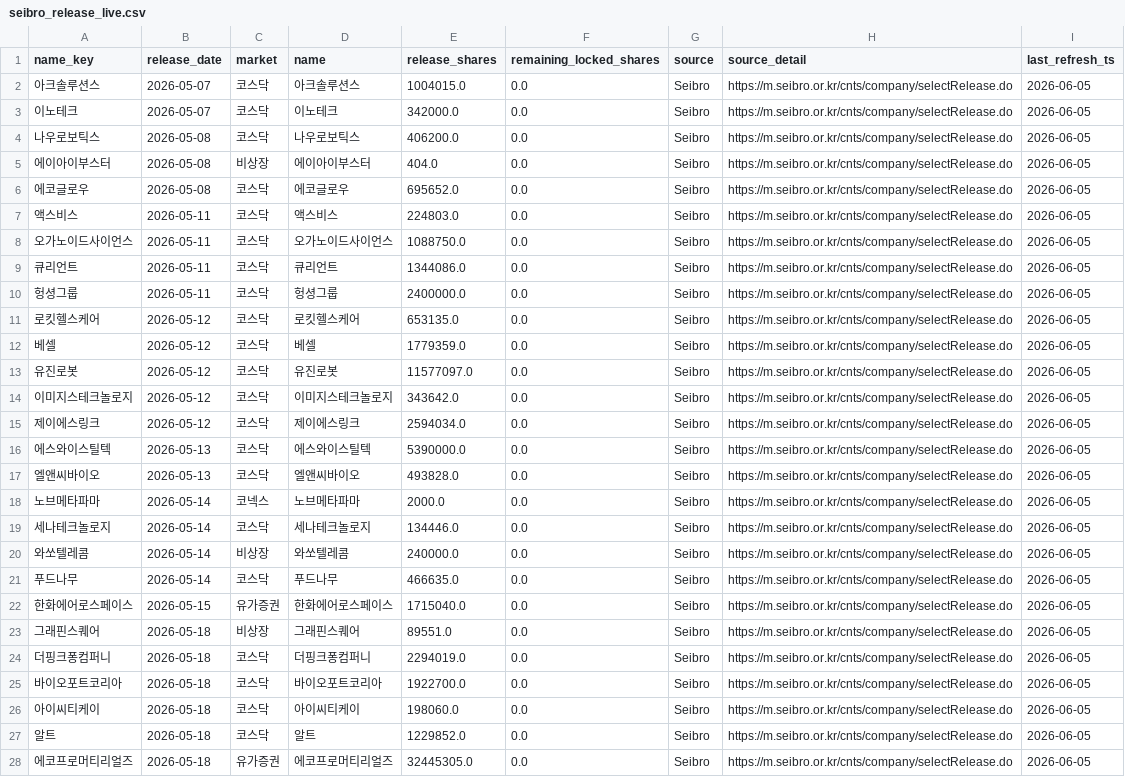
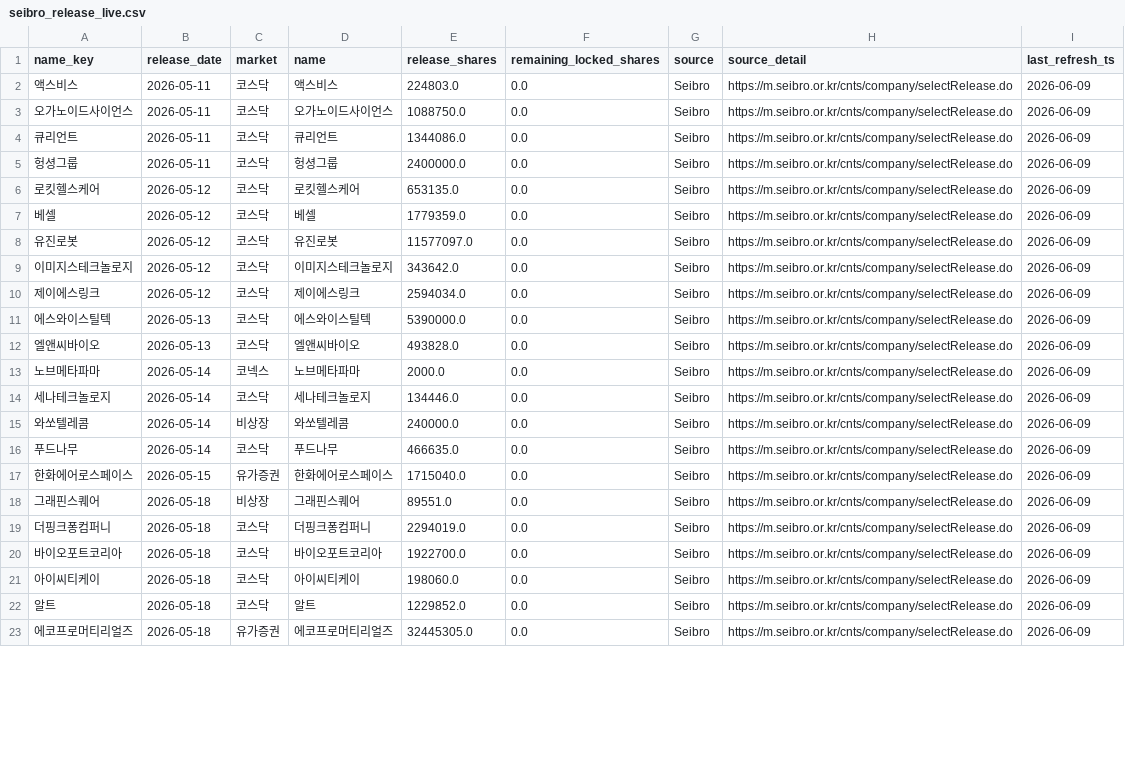
Before and after one commit to poet1004/offering_reminder, a CSV file: ipo_git/data/cache/seibro_release_live.csv, drawn as a sheet; only a part is shown; the diff covers the shown part only.

```diff
--- a/ipo_git/data/cache/seibro_release_live.csv
+++ b/ipo_git/data/cache/seibro_release_live.csv
@@ -1,28 +1,23 @@
 name_key,release_date,market,name,release_shares,remaining_locked_shares,source,source_detail,last_refresh_ts
-아크솔루션스,2026-05-07,코스닥,아크솔루션스,1004015.0,0.0,Seibro,https://m.seibro.or.kr/cnts/company/selectRelease.do,2026-06-05
-이노테크,2026-05-07,코스닥,이노테크,342000.0,0.0,Seibro,https://m.seibro.or.kr/cnts/company/selectRelease.do,2026-06-05
-나우로보틱스,2026-05-08,코스닥,나우로보틱스,406200.0,0.0,Seibro,https://m.seibro.or.kr/cnts/company/selectRelease.do,2026-06-05
-에이아이부스터,2026-05-08,비상장,에이아이부스터,404.0,0.0,Seibro,https://m.seibro.or.kr/cnts/company/selectRelease.do,2026-06-05
-에코글로우,2026-05-08,코스닥,에코글로우,695652.0,0.0,Seibro,https://m.seibro.or.kr/cnts/company/selectRelease.do,2026-06-05
-액스비스,2026-05-11,코스닥,액스비스,224803.0,0.0,Seibro,https://m.seibro.or.kr/cnts/company/selectRelease.do,2026-06-05
-오가노이드사이언스,2026-05-11,코스닥,오가노이드사이언스,1088750.0,0.0,Seibro,https://m.seibro.or.kr/cnts/company/selectRelease.do,2026-06-05
-큐리언트,2026-05-11,코스닥,큐리언트,1344086.0,0.0,Seibro,https://m.seibro.or.kr/cnts/company/selectRelease.do,2026-06-05
-헝셩그룹,2026-05-11,코스닥,헝셩그룹,2400000.0,0.0,Seibro,https://m.seibro.or.kr/cnts/company/selectRelease.do,2026-06-05
-로킷헬스케어,2026-05-12,코스닥,로킷헬스케어,653135.0,0.0,Seibro,https://m.seibro.or.kr/cnts/company/selectRelease.do,2026-06-05
-베셀,2026-05-12,코스닥,베셀,1779359.0,0.0,Seibro,https://m.seibro.or.kr/cnts/company/selectRelease.do,2026-06-05
-유진로봇,2026-05-12,코스닥,유진로봇,11577097.0,0.0,Seibro,https://m.seibro.or.kr/cnts/company/selectRelease.do,2026-06-05
-이미지스테크놀로지,2026-05-12,코스닥,이미지스테크놀로지,343642.0,0.0,Seibro,https://m.seibro.or.kr/cnts/company/selectRelease.do,2026-06-05
-제이에스링크,2026-05-12,코스닥,제이에스링크,2594034.0,0.0,Seibro,https://m.seibro.or.kr/cnts/company/selectRelease.do,2026-06-05
-에스와이스틸텍,2026-05-13,코스닥,에스와이스틸텍,5390000.0,0.0,Seibro,https://m.seibro.or.kr/cnts/company/selectRelease.do,2026-06-05
-엘앤씨바이오,2026-05-13,코스닥,엘앤씨바이오,493828.0,0.0,Seibro,https://m.seibro.or.kr/cnts/company/selectRelease.do,2026-06-05
-노브메타파마,2026-05-14,코넥스,노브메타파마,2000.0,0.0,Seibro,https://m.seibro.or.kr/cnts/company/selectRelease.do,2026-06-05
-세나테크놀로지,2026-05-14,코스닥,세나테크놀로지,134446.0,0.0,Seibro,https://m.seibro.or.kr/cnts/company/selectRelease.do,2026-06-05
-와쏘텔레콤,2026-05-14,비상장,와쏘텔레콤,240000.0,0.0,Seibro,https://m.seibro.or.kr/cnts/company/selectRelease.do,2026-06-05
-푸드나무,2026-05-14,코스닥,푸드나무,466635.0,0.0,Seibro,https://m.seibro.or.kr/cnts/company/selectRelease.do,2026-06-05
-한화에어로스페이스,2026-05-15,유가증권,한화에어로스페이스,1715040.0,0.0,Seibro,https://m.seibro.or.kr/cnts/company/selectRelease.do,2026-06-05
-그래핀스퀘어,2026-05-18,비상장,그래핀스퀘어,89551.0,0.0,Seibro,https://m.seibro.or.kr/cnts/company/selectRelease.do,2026-06-05
-더핑크퐁컴퍼니,2026-05-18,코스닥,더핑크퐁컴퍼니,2294019.0,0.0,Seibro,https://m.seibro.or.kr/cnts/company/selectRelease.do,2026-06-05
-바이오포트코리아,2026-05-18,코스닥,바이오포트코리아,1922700.0,0.0,Seibro,https://m.seibro.or.kr/cnts/company/selectRelease.do,2026-06-05
-아이씨티케이,2026-05-18,코스닥,아이씨티케이,198060.0,0.0,Seibro,https://m.seibro.or.kr/cnts/company/selectRelease.do,2026-06-05
-알트,2026-05-18,코스닥,알트,1229852.0,0.0,Seibro,https://m.seibro.or.kr/cnts/company/selectRelease.do,2026-06-05
-에코프로머티리얼즈,2026-05-18,유가증권,에코프로머티리얼즈,32445305.0,0.0,Seibro,https://m.seibro.or.kr/cnts/company/selectRelease.do,2026-06-05
+액스비스,2026-05-11,코스닥,액스비스,224803.0,0.0,Seibro,https://m.seibro.or.kr/cnts/company/selectRelease.do,2026-06-09
+오가노이드사이언스,2026-05-11,코스닥,오가노이드사이언스,1088750.0,0.0,Seibro,https://m.seibro.or.kr/cnts/company/selectRelease.do,2026-06-09
+큐리언트,2026-05-11,코스닥,큐리언트,1344086.0,0.0,Seibro,https://m.seibro.or.kr/cnts/company/selectRelease.do,2026-06-09
+헝셩그룹,2026-05-11,코스닥,헝셩그룹,2400000.0,0.0,Seibro,https://m.seibro.or.kr/cnts/company/selectRelease.do,2026-06-09
+로킷헬스케어,2026-05-12,코스닥,로킷헬스케어,653135.0,0.0,Seibro,https://m.seibro.or.kr/cnts/company/selectRelease.do,2026-06-09
+베셀,2026-05-12,코스닥,베셀,1779359.0,0.0,Seibro,https://m.seibro.or.kr/cnts/company/selectRelease.do,2026-06-09
+유진로봇,2026-05-12,코스닥,유진로봇,11577097.0,0.0,Seibro,https://m.seibro.or.kr/cnts/company/selectRelease.do,2026-06-09
+이미지스테크놀로지,2026-05-12,코스닥,이미지스테크놀로지,343642.0,0.0,Seibro,https://m.seibro.or.kr/cnts/company/selectRelease.do,2026-06-09
+제이에스링크,2026-05-12,코스닥,제이에스링크,2594034.0,0.0,Seibro,https://m.seibro.or.kr/cnts/company/selectRelease.do,2026-06-09
+에스와이스틸텍,2026-05-13,코스닥,에스와이스틸텍,5390000.0,0.0,Seibro,https://m.seibro.or.kr/cnts/company/selectRelease.do,2026-06-09
+엘앤씨바이오,2026-05-13,코스닥,엘앤씨바이오,493828.0,0.0,Seibro,https://m.seibro.or.kr/cnts/company/selectRelease.do,2026-06-09
+노브메타파마,2026-05-14,코넥스,노브메타파마,2000.0,0.0,Seibro,https://m.seibro.or.kr/cnts/company/selectRelease.do,2026-06-09
+세나테크놀로지,2026-05-14,코스닥,세나테크놀로지,134446.0,0.0,Seibro,https://m.seibro.or.kr/cnts/company/selectRelease.do,2026-06-09
+와쏘텔레콤,2026-05-14,비상장,와쏘텔레콤,240000.0,0.0,Seibro,https://m.seibro.or.kr/cnts/company/selectRelease.do,2026-06-09
+푸드나무,2026-05-14,코스닥,푸드나무,466635.0,0.0,Seibro,https://m.seibro.or.kr/cnts/company/selectRelease.do,2026-06-09
+한화에어로스페이스,2026-05-15,유가증권,한화에어로스페이스,1715040.0,0.0,Seibro,https://m.seibro.or.kr/cnts/company/selectRelease.do,2026-06-09
+그래핀스퀘어,2026-05-18,비상장,그래핀스퀘어,89551.0,0.0,Seibro,https://m.seibro.or.kr/cnts/company/selectRelease.do,2026-06-09
+더핑크퐁컴퍼니,2026-05-18,코스닥,더핑크퐁컴퍼니,2294019.0,0.0,Seibro,https://m.seibro.or.kr/cnts/company/selectRelease.do,2026-06-09
+바이오포트코리아,2026-05-18,코스닥,바이오포트코리아,1922700.0,0.0,Seibro,https://m.seibro.or.kr/cnts/company/selectRelease.do,2026-06-09
+아이씨티케이,2026-05-18,코스닥,아이씨티케이,198060.0,0.0,Seibro,https://m.seibro.or.kr/cnts/company/selectRelease.do,2026-06-09
+알트,2026-05-18,코스닥,알트,1229852.0,0.0,Seibro,https://m.seibro.or.kr/cnts/company/selectRelease.do,2026-06-09
+에코프로머티리얼즈,2026-05-18,유가증권,에코프로머티리얼즈,32445305.0,0.0,Seibro,https://m.seibro.or.kr/cnts/company/selectRelease.do,2026-06-09
```
Also changed, not shown: 4 added rows and 52 edited cells elsewhere in this file, ipo_git/data/cache/kind_corp_download_live.csv, ipo_git/data/cache/market_snapshot_last_success.csv, 34 other files.
